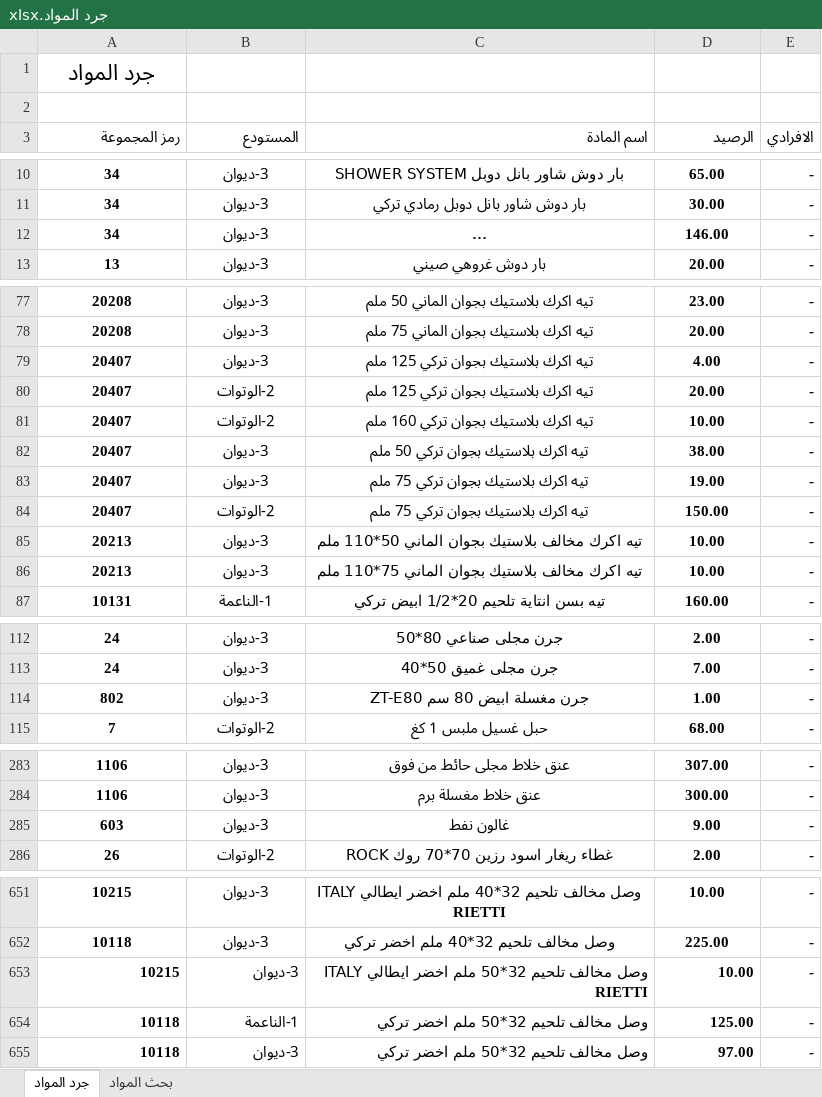
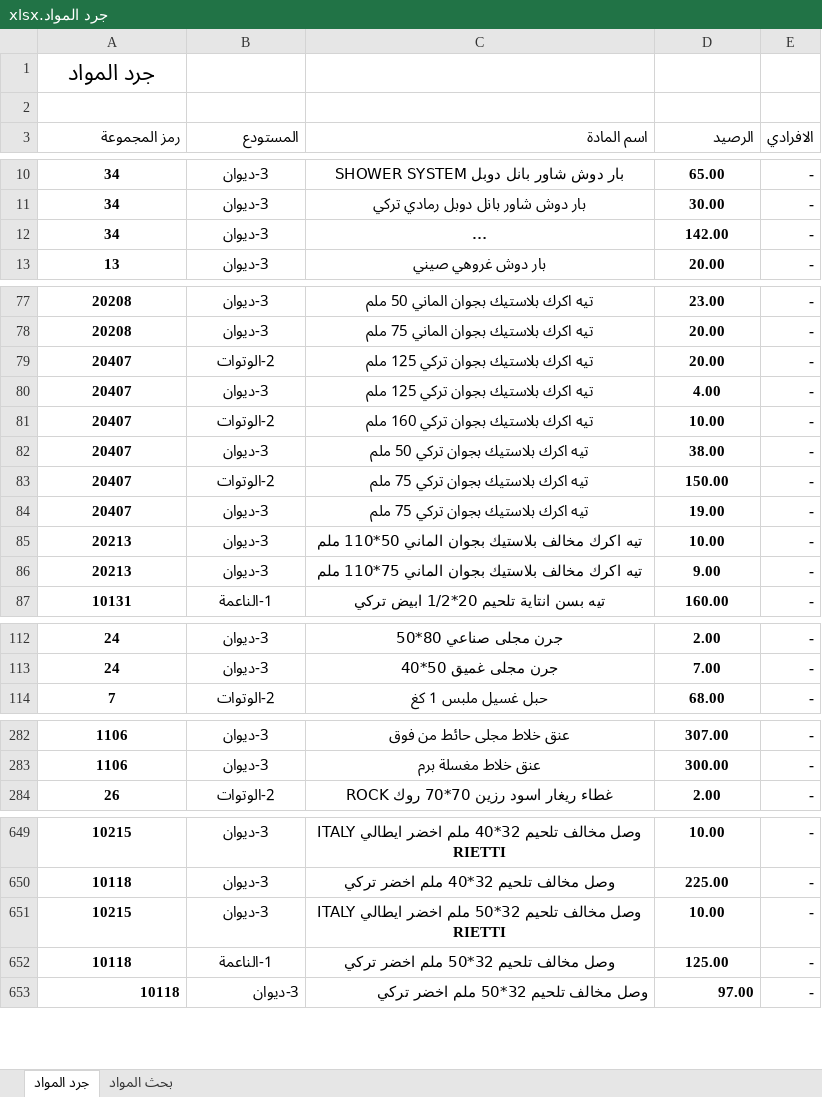
Before and after one commit to dabbousbasta/Dabbous-Al-Basta, an Excel workbook: جرد المواد.xlsx, sheet جرد المواد, drawn as a sheet; only a part is shown, gaps mark what is left out; long unchanged cells end in …; values as stored, in another font and other column widths than the file's, no borders; removed rows and columns are numbered as before the commit, all else as after; the diff covers the shown part only; the diff names each change by its address in the sheet, - before the commit and + after, or states it on an @@ line.

Commit message:
20260707

```diff
--- a/جرد المواد.xlsx (sheet جرد المواد)
+++ b/جرد المواد.xlsx (sheet جرد المواد)
-D12 (الرصيد): 146.00
+D12 (الرصيد): 142.00
@@ row 80 moved to row 79: 20407 @@
@@ row 84 moved to row 83: 20407 @@
-D86 (الرصيد): 10.00
+D86 (الرصيد): 9.00
-row 114: 802 | 3-ديوان | جرن مغسلة ابيض 80 سم ZT-E80 | 1.00 | -
-row 285: 603 | 3-ديوان | غالون نفط | 9.00 | -
-A651:D652 alignment: right
+A651:D652 alignment: center
```
Also changed, not shown: 17 moved rows and 8 edited cells elsewhere in this sheet, sheet بحث المواد.
